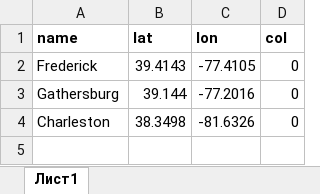
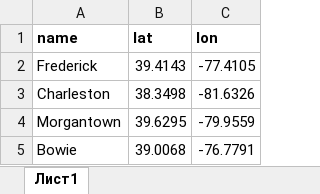
Before and after one commit to Sibdroid/blue-montana, an Excel workbook: cities-test.xlsx, sheet Лист1, drawn as a sheet; values as stored, in another font and other column widths than the file's, no borders; removed rows and columns are numbered as before the commit, all else as after; the diff names each change by its address in the sheet, - before the commit and + after, or states it on an @@ line.

Commit message:
Changed the cities a bit.

```diff
--- a/cities-test.xlsx (sheet Лист1)
+++ b/cities-test.xlsx (sheet Лист1)
-column D (col), row 2: 0; row 4: 0
-row 3: Gathersburg | 39.144 | -77.2016 | 0
+row 4: Morgantown | 39.6295 | -79.9559
+row 5: Bowie | 39.0068 | -76.7791
```
Also changed, not shown: 1 other file.
